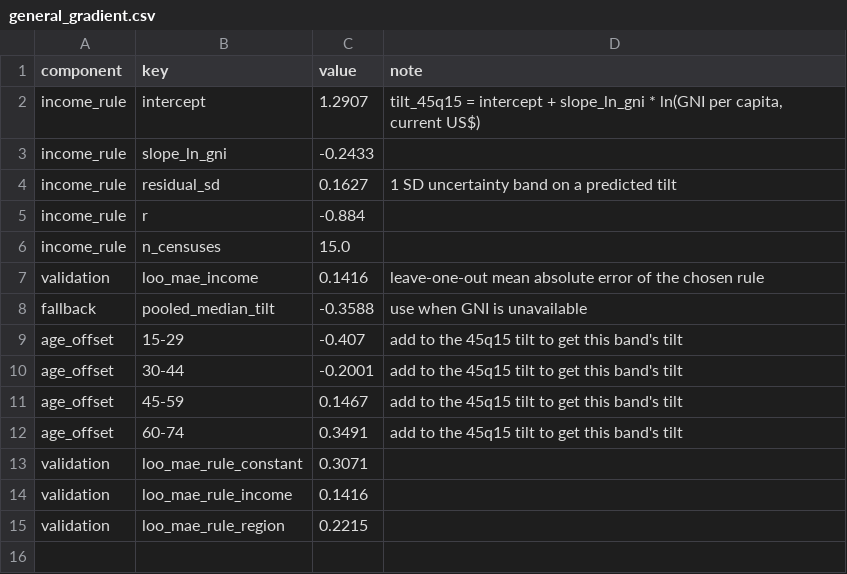
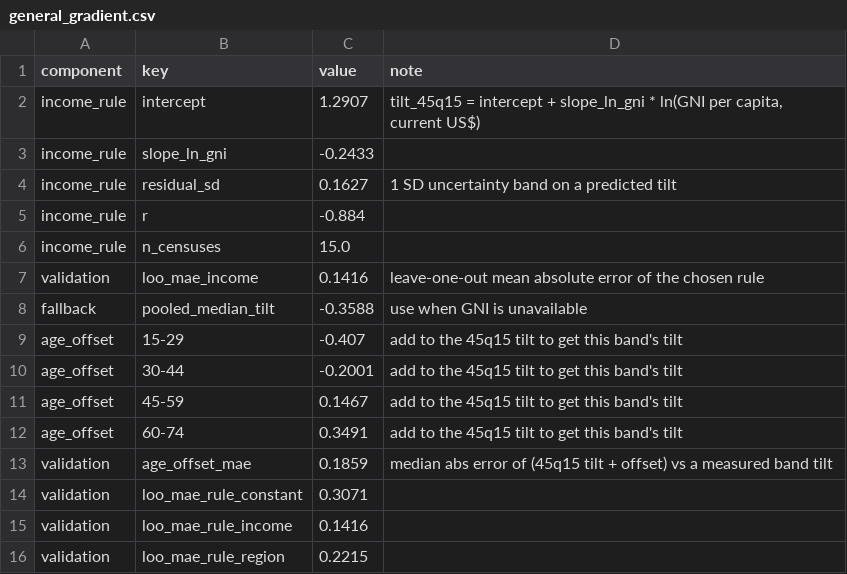
Before and after one commit to EAPD-DRB/Demographic-Gradients, a CSV file: data/general_gradient.csv, drawn as a sheet; the diff names each change by its address in the sheet, - before the commit and + after, or states it on an @@ line.

Commit message:
Document the general gradient as the fallback a calibration can cite
The README and analysis described borrowing the adult-mortality gradient from
regional tables. Both now point at the general gradient instead, and state the
rule plainly: a country with its own measurement should always prefer it, and
the general gradient is the fallback that is always available.

The published numbers are read out of data/general_gradient.csv rather than
typed into the prose, so the documentation cannot drift from the rule it
describes. That includes the evidence for preferring it: leaving one census out
of the fit and predicting it, income is wrong by 0.14 on average against 0.31
for a single tilt applied to everyone and 0.22 for regional medians.

Also publishes how good the by-age shape really is. Adding a pooled offset to
a country's summary tilt reproduces that country's own measured age-band tilt
to a median of about 0.19, which is much coarser than the level, and the two
oldest bands are flagged in both files as the least trustworthy numbers here -
they are positive because measured mortality rises with wealth at older ages in
the poorest countries, and the DHS sibling evidence suggests that is at least
partly a reporting artefact.

```diff
--- a/data/general_gradient.csv
+++ b/data/general_gradient.csv
+row 13: validation | age_offset_mae | 0.1859 | median abs error of (45q15 tilt + offset) vs a measured band tilt
```
Also changed, not shown: 4 other files.
